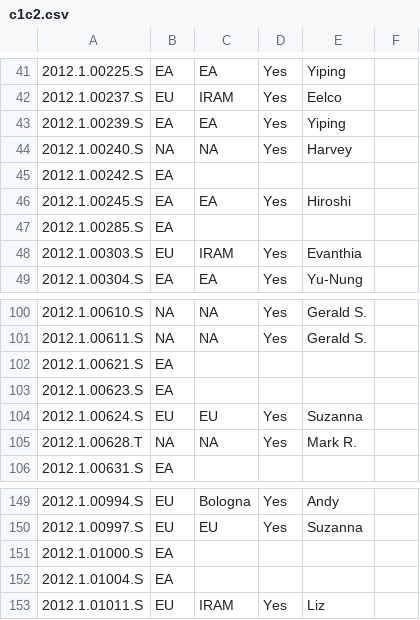
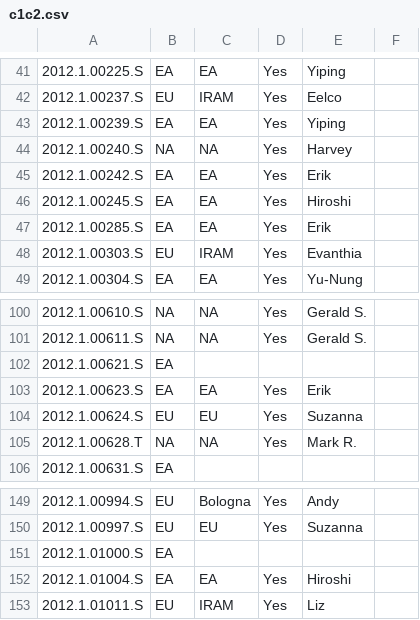
Before and after one commit to itoledoc/gWTO2, a CSV file: conf/c1c2.csv, drawn as a sheet; only a part is shown, gaps mark what is left out; the diff names each change by its address in the sheet, - before the commit and + after, or states it on an @@ line.

```diff
--- a/conf/c1c2.csv
+++ b/conf/c1c2.csv
-C45: (empty)
+C45: EA
-D45: (empty)
+D45: Yes
-E45: (empty)
+E45: Erik
-C47: (empty)
+C47: EA
-D47: (empty)
+D47: Yes
-E47: (empty)
+E47: Erik
-C103: (empty)
+C103: EA
-D103: (empty)
+D103: Yes
-E103: (empty)
+E103: Erik
-C152: (empty)
+C152: EA
-D152: (empty)
+D152: Yes
-E152: (empty)
+E152: Hiroshi
```
Also changed, not shown: 8 other files.
